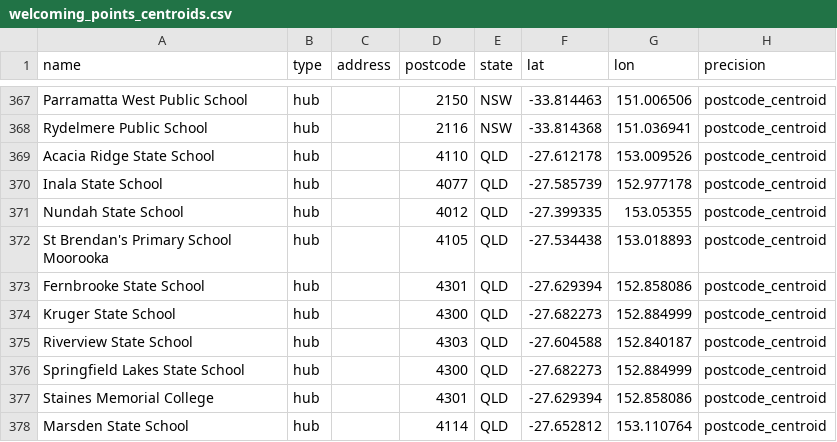
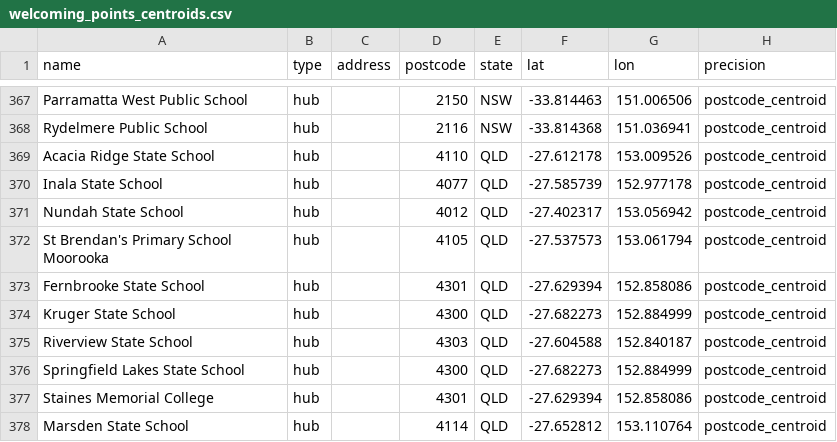
Before and after one commit to welcomingaustralia/welcoming-map, a CSV file: welcoming_points_centroids.csv, drawn as a sheet; only a part is shown, gaps mark what is left out.

Commit message:
Update coordinates for Nundah and St Brendan's schools

```diff
--- a/welcoming_points_centroids.csv
+++ b/welcoming_points_centroids.csv
@@ -370,4 +370,4 @@ Acacia Ridge State School,hub,,4110,QLD,-27.612178,153.009526,postcode_centroid
 Inala State School,hub,,4077,QLD,-27.585739,152.977178,postcode_centroid
-Nundah State School,hub,,4012,QLD,-27.399335,153.05355,postcode_centroid
-St Brendan's Primary School Moorooka,hub,,4105,QLD,-27.534438,153.018893,postcode_centroid
+Nundah State School,hub,,4012,QLD,-27.402317,153.056942,postcode_centroid
+St Brendan's Primary School Moorooka,hub,,4105,QLD,-27.537573,153.061794,postcode_centroid
 Fernbrooke State School,hub,,4301,QLD,-27.629394,152.858086,postcode_centroid
```
